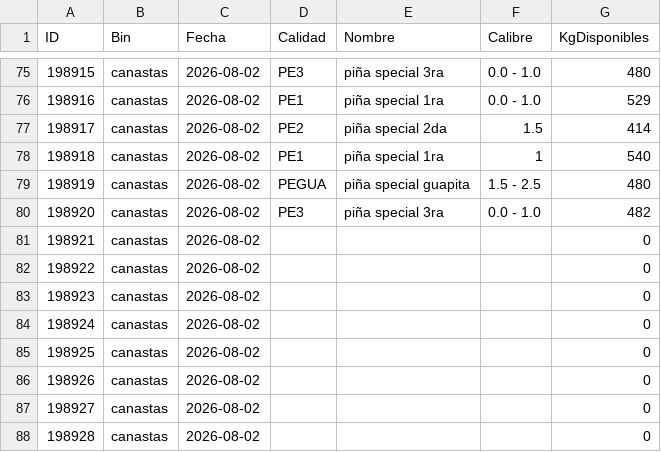
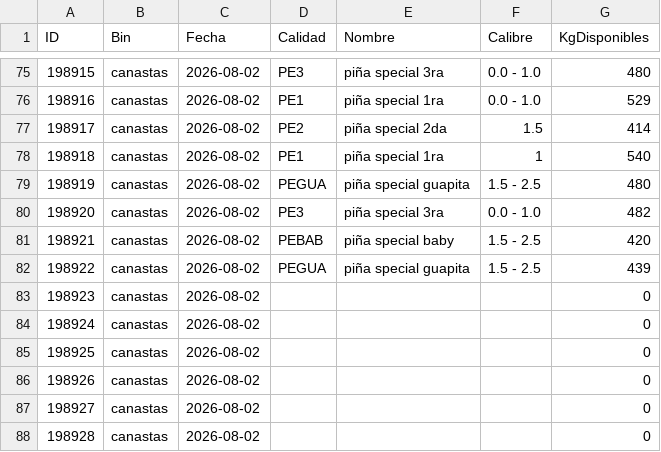
Before and after one commit to logisticaguapa-arch/inventario-fruta, a CSV file: inventario.csv, drawn as a sheet; only a part is shown, gaps mark what is left out.

```diff
--- a/inventario.csv
+++ b/inventario.csv
@@ -80,4 +80,4 @@ ID,Bin,Fecha,Calidad,Nombre,Calibre,KgDisponibles
 198920,canastas,2026-08-02,PE3,piña special 3ra,0.0 - 1.0,482
-198921,canastas,2026-08-02,,,,0
-198922,canastas,2026-08-02,,,,0
+198921,canastas,2026-08-02,PEBAB,piña special baby,1.5 - 2.5,420
+198922,canastas,2026-08-02,PEGUA,piña special guapita,1.5 - 2.5,439
 198923,canastas,2026-08-02,,,,0
```
